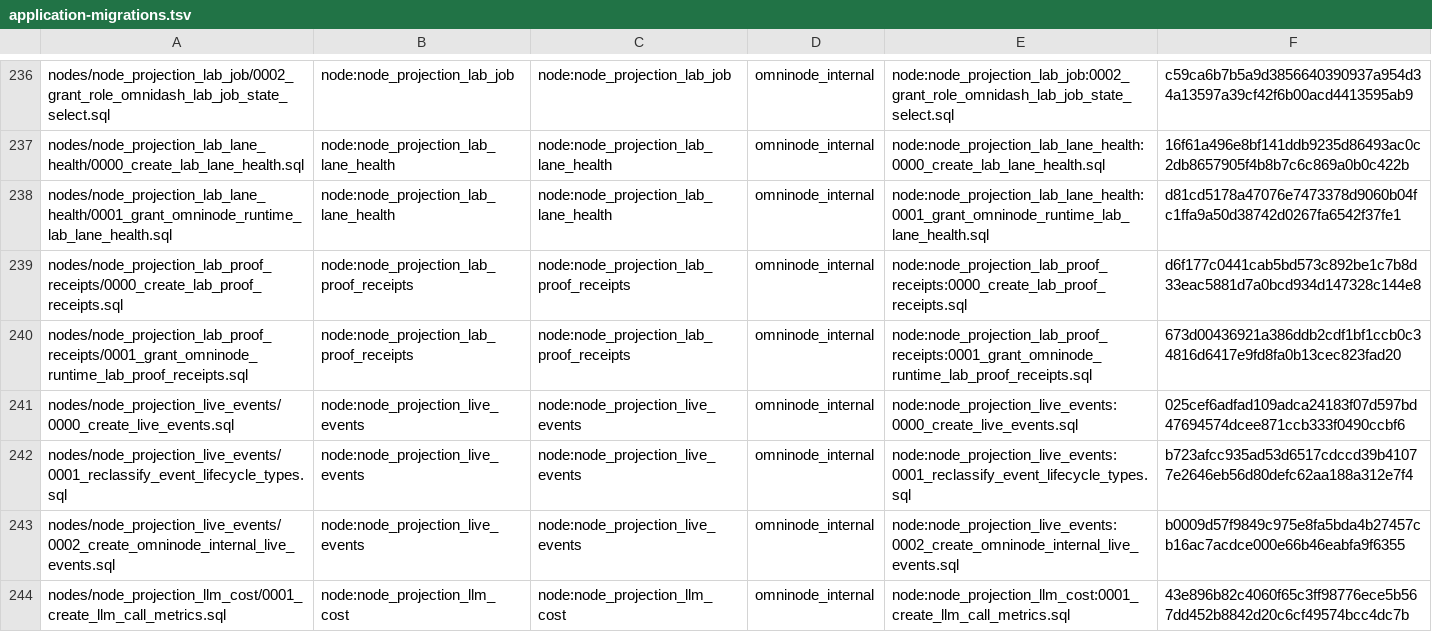
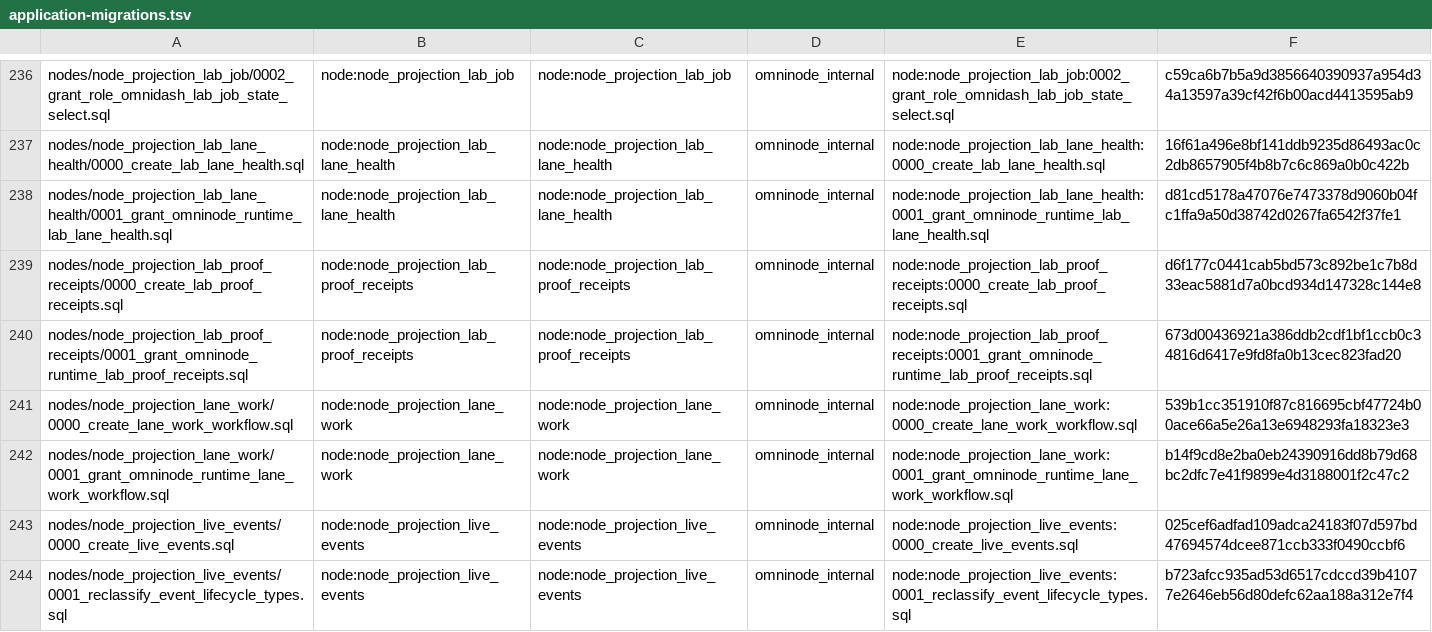
Before and after one commit to OmniNode-ai/omnibase_infra, a TSV file: docker/migrations/forward/_ledger/application-migrations.tsv, drawn as a sheet; only a part is shown, gaps mark what is left out; the shorter side is filled out with more unchanged rows; the diff names each change by its address in the sheet, - before the commit and + after, or states it on an @@ line.

Commit message:
OMN-26708: Grant omninode_runtime access to lane_work_workflow in topology profiles
omninode_runtime is granted SELECT, INSERT, UPDATE on omninode_internal.lane_work_workflow in the local, onex-dev and onex-prod topology instances, and SELECT on the lane_work_terminal view; no DELETE; no other principal.

Nine database-topology catalogs re-rendered; grant derivation --check reports 3 instances in sync.

Vendored byte-identical from omnimarket origin/omn-26708-lane-work-projection at e0bb440516b65a2d031c16d72012bc5dba1131bf: 0000_create_lane_work_workflow.sql and 0001_grant_omninode_runtime_lane_work_workflow.sql into docker/migrations/forward/nodes/node_projection_lane_work/, with ledger rows, migration classes (0000 forward-only because it carries CREATE OR REPLACE VIEW), two bridge entries and two interim expiry entries.

New test tests/unit/topology/test_omn26708_lane_work_workflow_grant.py: 19 failed on origin/dev before the change, 30 passed after. Added contracts/OMN-26708.yaml.

The grants take effect for omnimarket only after an infra release and an omnimarket lock bump; neither is part of this commit.

```diff
--- a/docker/migrations/forward/_ledger/application-migrations.tsv
+++ b/docker/migrations/forward/_ledger/application-migrations.tsv
+row 241: nodes/node_projection_lane_work/0000_create_lane_work_workflow.sql | node:node_projection_lane_work | node:node_projection_lane_work | omninode_internal | node:node_projection_lane_work:0000_create_lane_work_workflow.sql | 539b1cc351910f87c816695cbf47724b00ace66a5e26a13e6948293fa18323e3
+row 242: nodes/node_projection_lane_work/0001_grant_omninode_runtime_lane_work_workflow.sql | node:node_projection_lane_work | node:node_projection_lane_work | omninode_internal | node:node_projection_lane_work:0001_grant_omninode_runtime_lane_work_workflow.sql | b14f9cd8e2ba0eb24390916dd8b79d68bc2dfc7e41f9899e4d3188001f2c47c2
```
Also changed, not shown: 19 other files.
